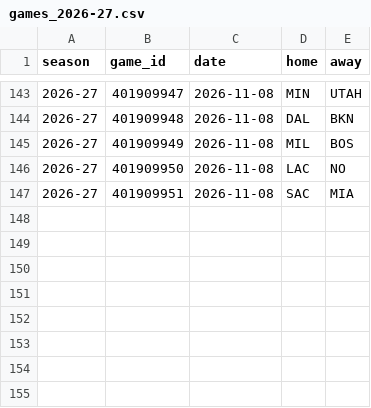
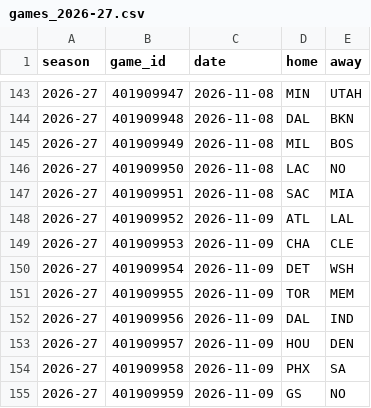
Before and after one commit to lukemaass-hub/nba-board, a CSV file: backtest/data/games_2026-27.csv, drawn as a sheet; only a part is shown, gaps mark what is left out; the diff names each change by its address in the sheet, - before the commit and + after, or states it on an @@ line.

```diff
--- a/backtest/data/games_2026-27.csv
+++ b/backtest/data/games_2026-27.csv
+row 148: 2026-27 | 401909952 | 2026-11-09 | ATL | LAL
+row 149: 2026-27 | 401909953 | 2026-11-09 | CHA | CLE
+row 150: 2026-27 | 401909954 | 2026-11-09 | DET | WSH
+row 151: 2026-27 | 401909955 | 2026-11-09 | TOR | MEM
+row 152: 2026-27 | 401909956 | 2026-11-09 | DAL | IND
+row 153: 2026-27 | 401909957 | 2026-11-09 | HOU | DEN
+row 154: 2026-27 | 401909958 | 2026-11-09 | PHX | SA
+row 155: 2026-27 | 401909959 | 2026-11-09 | GS | NO
```
Also changed, not shown: backtest/live/scorecard.csv, 3 other files.
